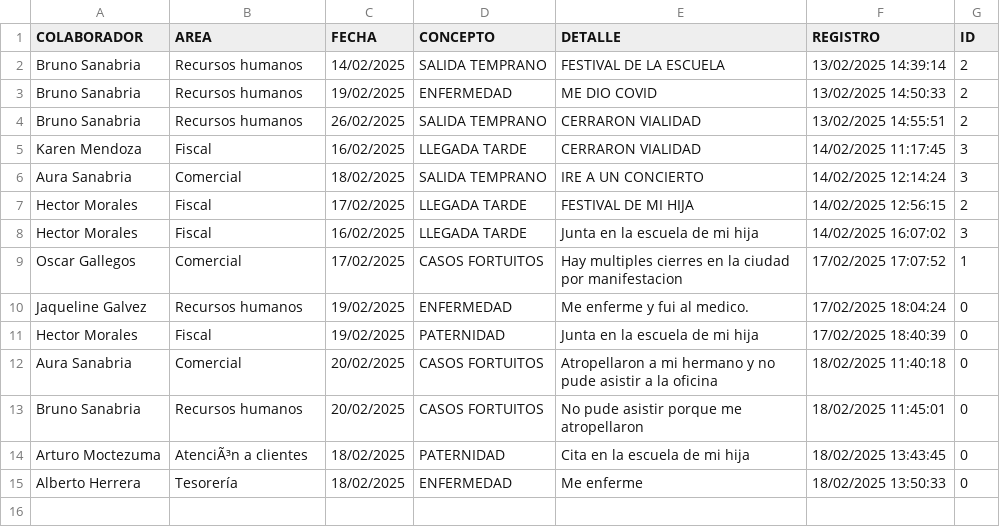
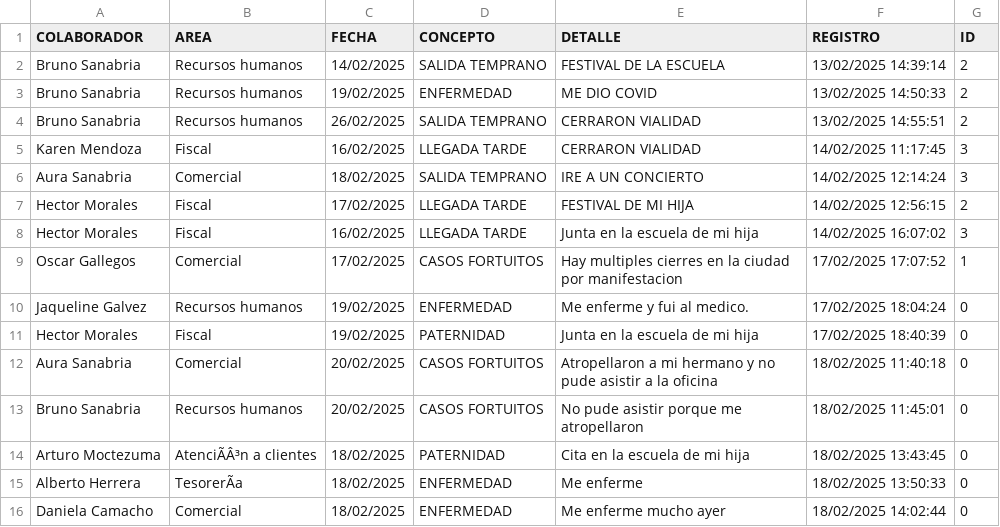
Before and after one commit to BM1012/AsistenciasTV, a CSV file: PERMISOS.csv, drawn as a sheet; the diff names each change by its address in the sheet, - before the commit and + after, or states it on an @@ line.

Commit message:
Actualización automática del archivo

```diff
--- a/PERMISOS.csv
+++ b/PERMISOS.csv
-B14 (AREA): AtenciÃ³n a clientes
+B14 (AREA): AtenciÃÂ³n a clientes
-B15 (AREA): Tesorería
+B15 (AREA): TesorerÃa
+row 16: Daniela Camacho | Comercial | 18/02/2025 | ENFERMEDAD | Me enferme mucho ayer | 18/02/2025 14:02:44 | 0
```
